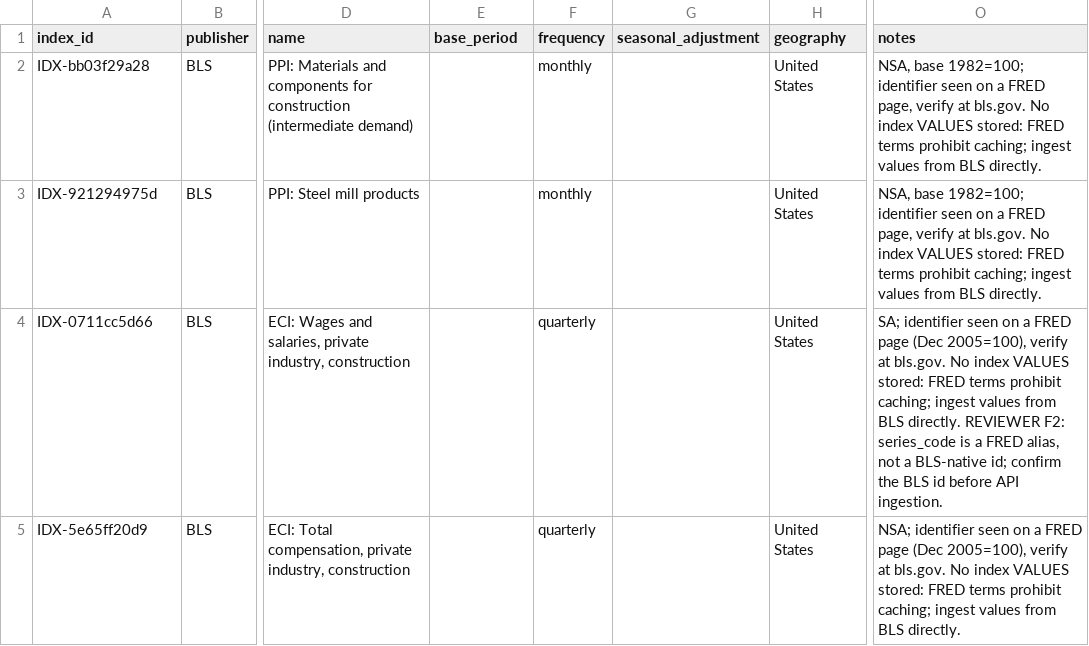
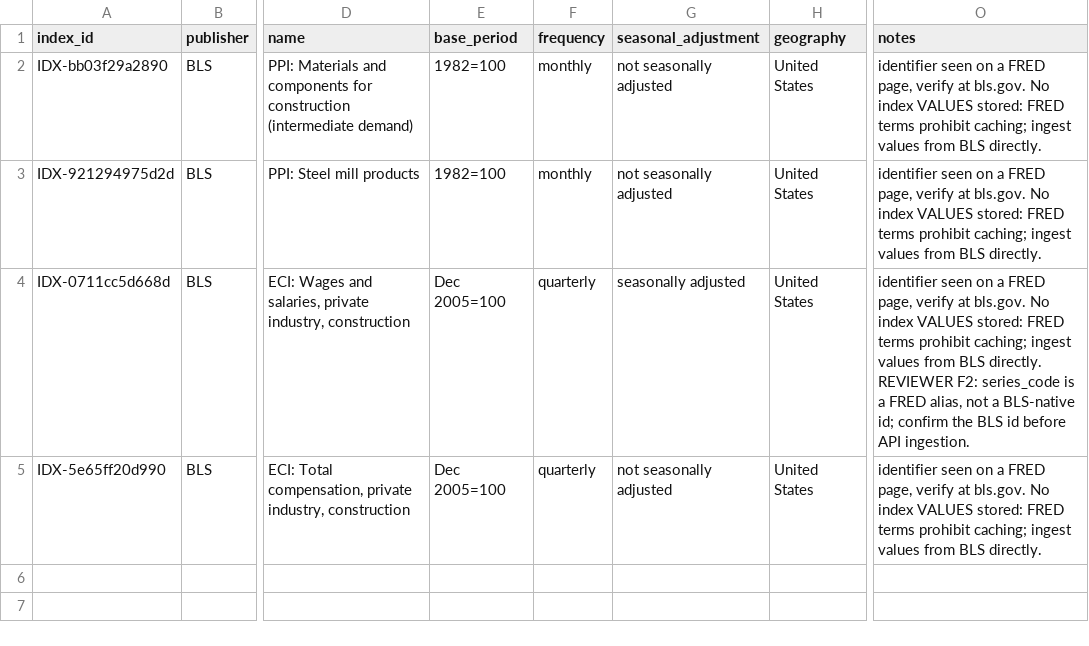
Before and after one commit to noctevusapp-a11y/owl-tower-os-app, a CSV file: cost-db/data/csv/indices.csv, drawn as a sheet; only a part is shown, gaps mark what is left out; the diff names each change by its address in the sheet, - before the commit and + after, or states it on an @@ line.

```diff
--- a/cost-db/data/csv/indices.csv
+++ b/cost-db/data/csv/indices.csv
-A2 (index_id): IDX-bb03f29a28
+A2 (index_id): IDX-bb03f29a2890
-E2:E3 (base_period): (empty)
+E2:E3 (base_period): 1982=100
-G2:G3 (seasonal_adjustment): (empty)
+G2:G3 (seasonal_adjustment): not seasonally adjusted
-O2:O3 (notes): NSA, base 1982=100; identifier seen…
+O2:O3 (notes): identifier seen…
-A3 (index_id): IDX-921294975d
+A3 (index_id): IDX-921294975d2d
-A4 (index_id): IDX-0711cc5d66
+A4 (index_id): IDX-0711cc5d668d
-E4:E5 (base_period): (empty)
+E4:E5 (base_period): Dec 2005=100
-G4 (seasonal_adjustment): (empty)
+G4 (seasonal_adjustment): seasonally adjusted
-O4 (notes): SA; identifier seen on a FRED page (Dec 2005=100), verify at…
+O4 (notes): identifier seen on a FRED page, verify at…
-A5 (index_id): IDX-5e65ff20d9
+A5 (index_id): IDX-5e65ff20d990
-G5 (seasonal_adjustment): (empty)
+G5 (seasonal_adjustment): not seasonally adjusted
-O5 (notes): NSA; identifier seen on a FRED page (Dec 2005=100), verify at…
+O5 (notes): identifier seen on a FRED page, verify at…
```
Also changed, not shown: cost-db/data/csv/assembly_components.csv, cost-db/data/csv/productivity_observations.csv, 31 other files.
